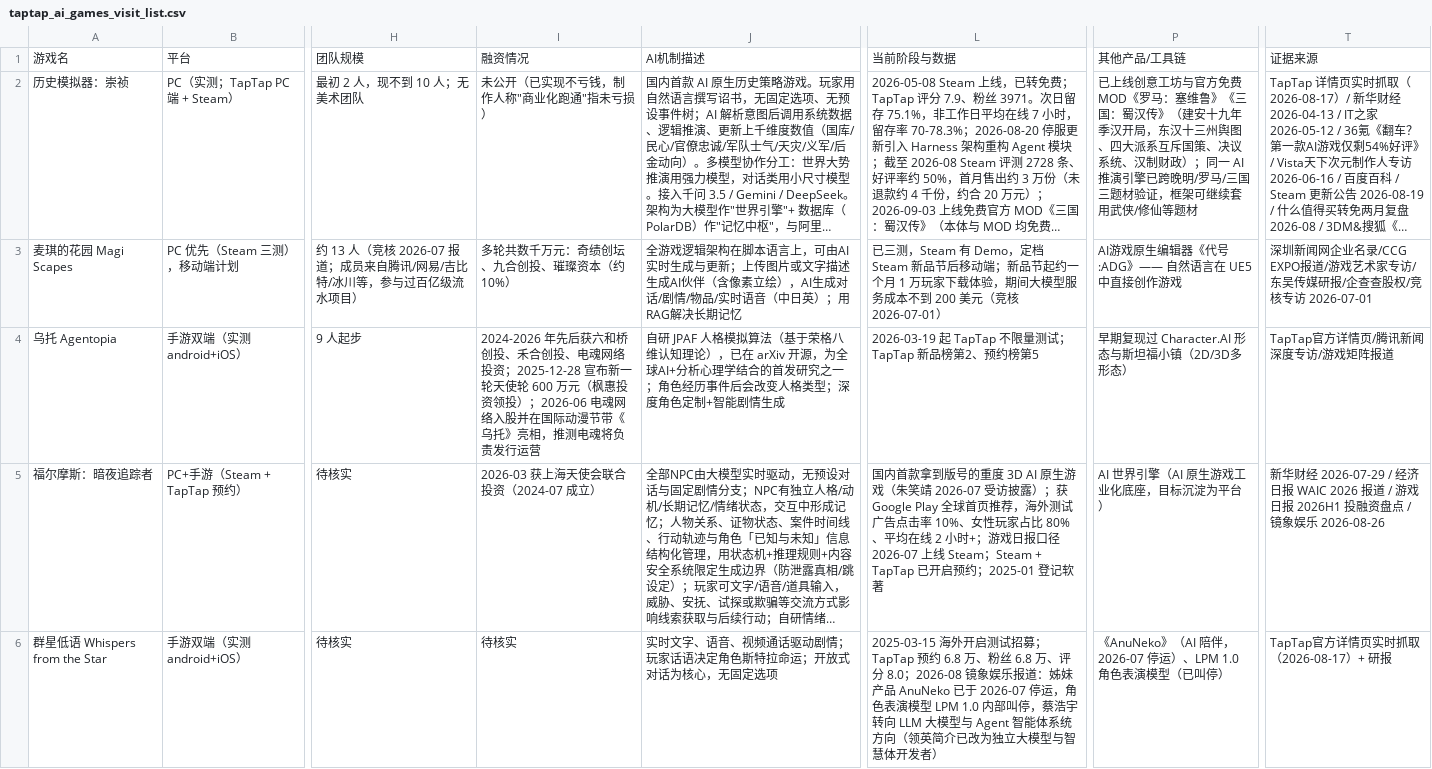
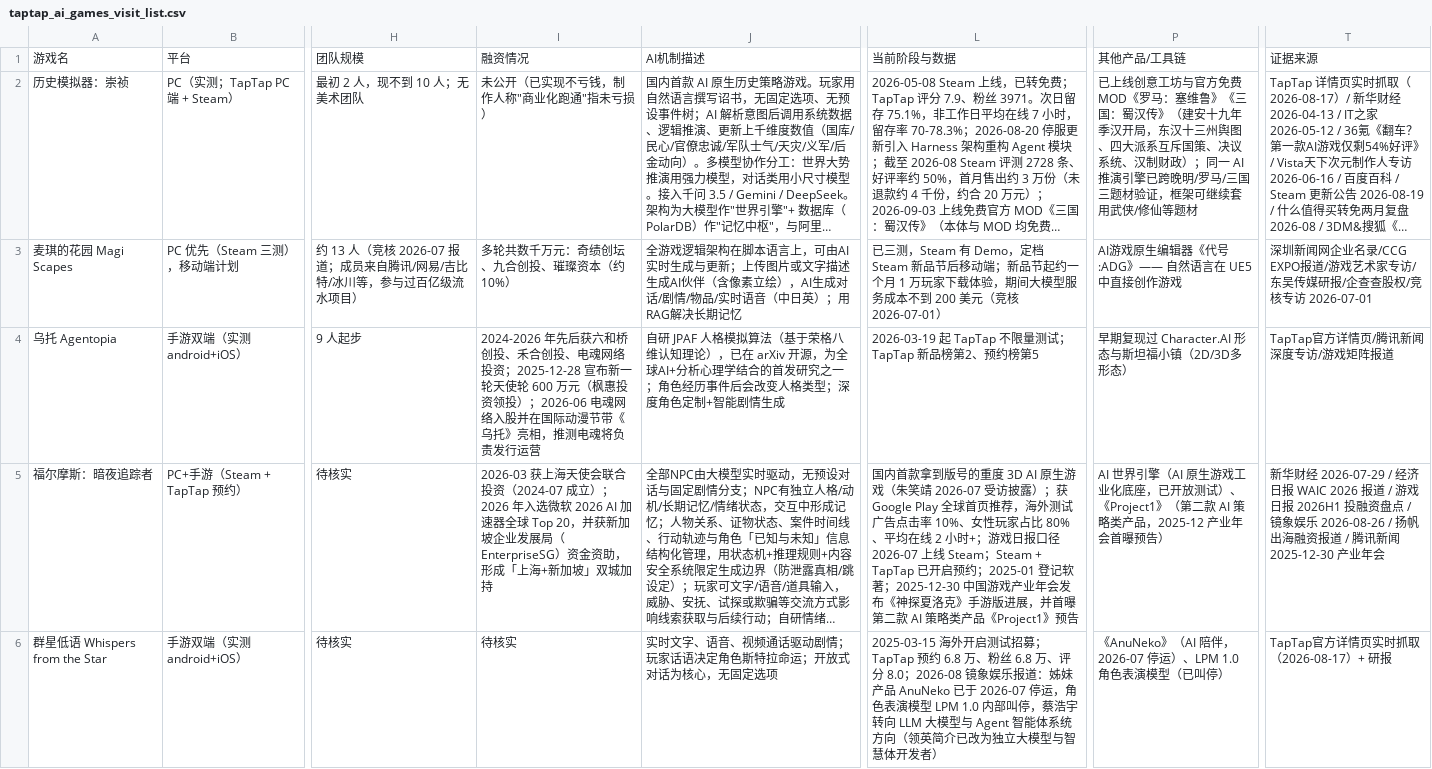
Before and after one commit to JimmyTheGit23/taptap-ai-games-tracker, a CSV file: taptap_ai_games_visit_list.csv, drawn as a sheet; only a part is shown, gaps mark what is left out; long unchanged cells end in …; the diff covers the shown part only; the diff names each change by its address in the sheet, - before the commit and + after, or states it on an @@ line.

Commit message:
week 2026-10-12: add 幻场 (584289, L2/B); update 美酷瑞 (MS accelerator Top20, Project1) & 森盒 (v0.9.5.236 live)

```diff
--- a/taptap_ai_games_visit_list.csv
+++ b/taptap_ai_games_visit_list.csv
-I5: …2024-07 成立）
+I5: …2024-07 成立）；2026 年入选微软 2026 AI 加速器全球 Top 20，并获新加坡企业发展局（EnterpriseSG）资金资助，形成「上海+新加坡」双城加持
-L5: …登记软著
+L5: …登记软著；2025-12-30 中国游戏产业年会发布《神探夏洛克》手游版进展，并首曝第二款 AI 策略类产品《Project1》预告
-P5: …化底座，目标沉淀为平台）
+P5: …化底座，已开放测试）、《Project1》（第二款 AI 策略类产品，2025-12 产业年会首曝预告）
-T5: …娱乐 2026-08-26
+T5: …娱乐 2026-08-26 / 扬帆出海融资报道 / 腾讯新闻 2025-12-30 产业年会
```
Also changed, not shown: 1 added row and 2 edited cells elsewhere in this file, 2 other files.
